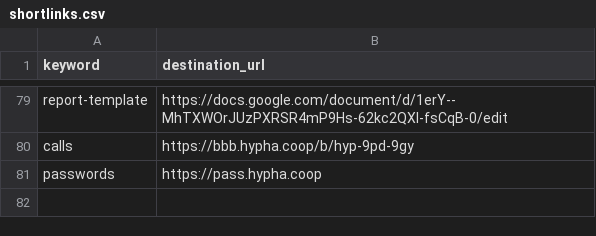
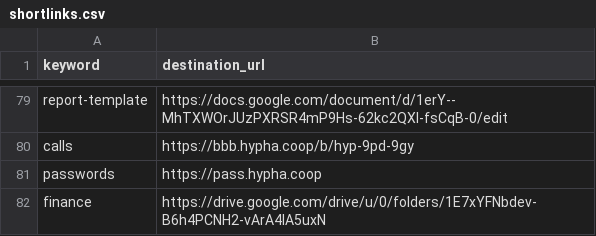
Before and after one commit to uditvira/shortlinks, a CSV file: shortlinks.csv, drawn as a sheet; only a part is shown, gaps mark what is left out; the diff names each change by its address in the sheet, - before the commit and + after, or states it on an @@ line.

Commit message:
Update shortlinks.csv

```diff
--- a/shortlinks.csv
+++ b/shortlinks.csv
+row 82: finance | https://drive.google.com/drive/u/0/folders/1E7xYFNbdev-B6h4PCNH2-vArA4IA5uxN
```
